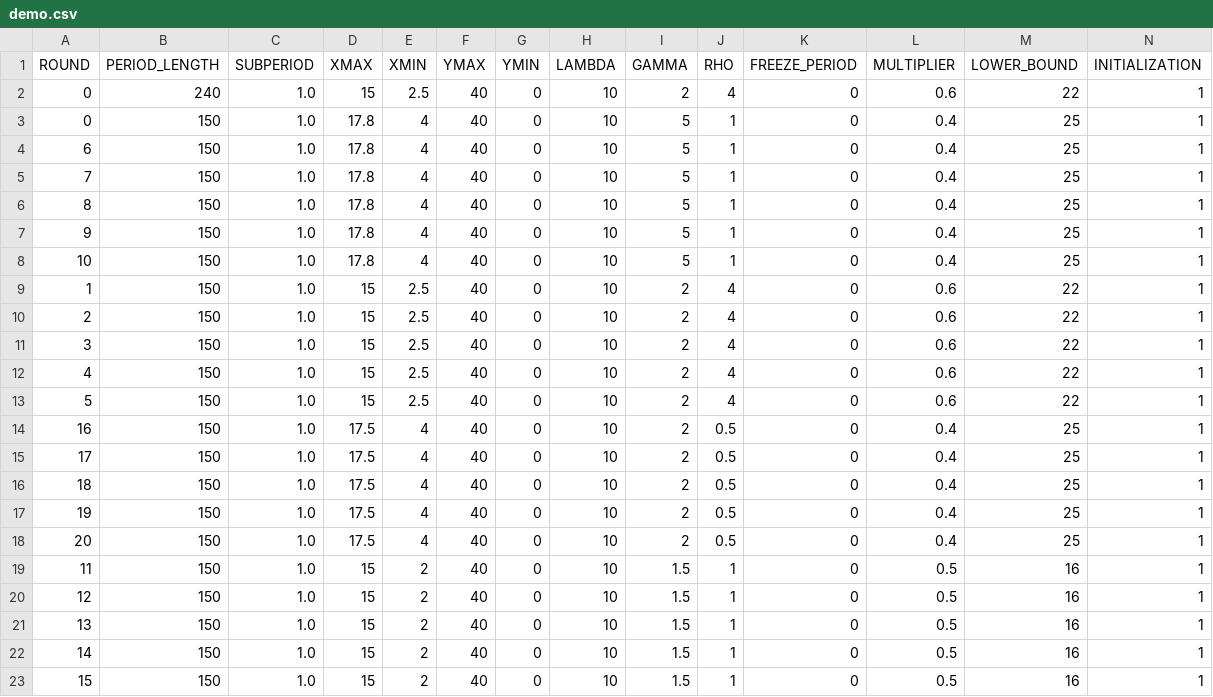
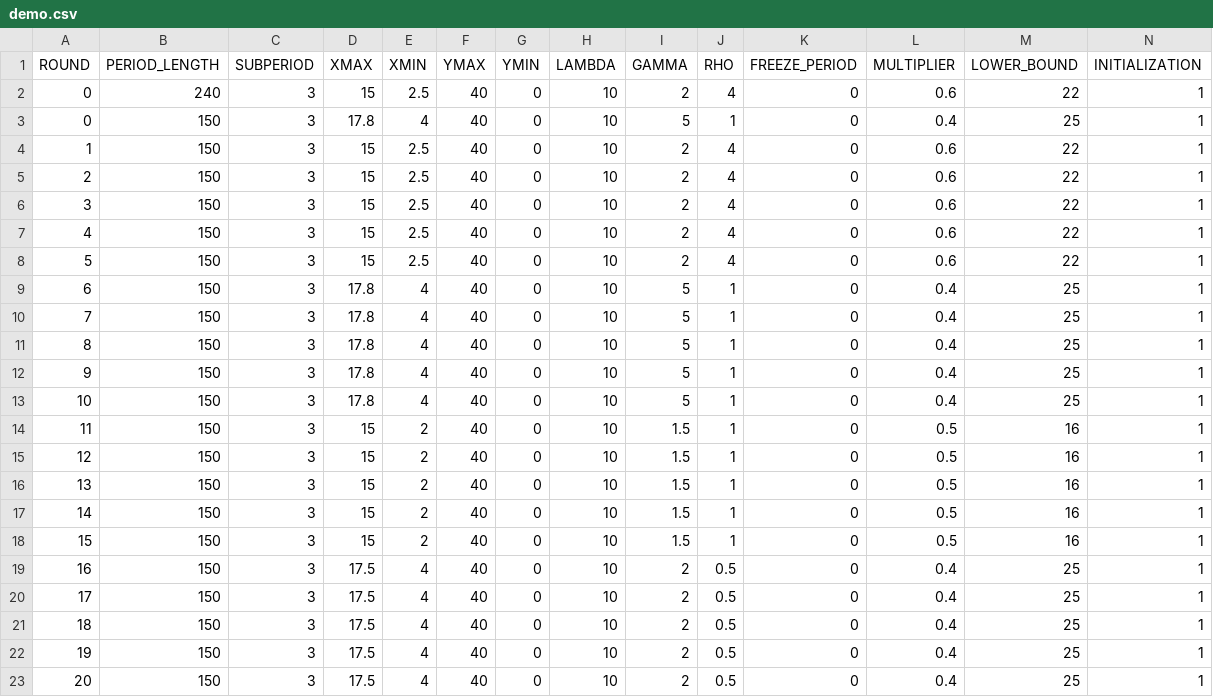
Before and after one commit to biubiuworld/timing_games_v5, a CSV file: timing_game/configs/demo.csv, drawn as a sheet; only a part is shown; removed rows and columns are numbered as before the commit, all else as after; rows hold the shown columns only; the diff names each change by its address in the sheet, - before the commit and + after, or states it on an @@ line.

Commit message:
session1

```diff
--- a/timing_game/configs/demo.csv
+++ b/timing_game/configs/demo.csv
-C2:C3 (SUBPERIOD): 1.0
+C2:C3 (SUBPERIOD): 3
-row 4: 6 | 150 | 1.0 | 17.8 | 4 | 40 | 0 | 10 | 5 | 1 | 0 | 0.4 | 25 | 1
-row 5: 7 | 150 | 1.0 | 17.8 | 4 | 40 | 0 | 10 | 5 | 1 | 0 | 0.4 | 25 | 1
-row 6: 8 | 150 | 1.0 | 17.8 | 4 | 40 | 0 | 10 | 5 | 1 | 0 | 0.4 | 25 | 1
-row 7: 9 | 150 | 1.0 | 17.8 | 4 | 40 | 0 | 10 | 5 | 1 | 0 | 0.4 | 25 | 1
-row 8: 10 | 150 | 1.0 | 17.8 | 4 | 40 | 0 | 10 | 5 | 1 | 0 | 0.4 | 25 | 1
-C4:C18 (SUBPERIOD): 1.0
+C4:C18 (SUBPERIOD): 3
-A9 (ROUND): 16
+A9 (ROUND): 6
-D9:D13 (XMAX): 17.5
+D9:D13 (XMAX): 17.8
-I9:I13 (GAMMA): 2
+I9:I13 (GAMMA): 5
-J9:J13 (RHO): 0.5
+J9:J13 (RHO): 1
-A10 (ROUND): 17
+A10 (ROUND): 7
-A11 (ROUND): 18
+A11 (ROUND): 8
-A12 (ROUND): 19
+A12 (ROUND): 9
-A13 (ROUND): 20
+A13 (ROUND): 10
+row 19: 16 | 150 | 3 | 17.5 | 4 | 40 | 0 | 10 | 2 | 0.5 | 0 | 0.4 | 25 | 1
+row 20: 17 | 150 | 3 | 17.5 | 4 | 40 | 0 | 10 | 2 | 0.5 | 0 | 0.4 | 25 | 1
+row 21: 18 | 150 | 3 | 17.5 | 4 | 40 | 0 | 10 | 2 | 0.5 | 0 | 0.4 | 25 | 1
+row 22: 19 | 150 | 3 | 17.5 | 4 | 40 | 0 | 10 | 2 | 0.5 | 0 | 0.4 | 25 | 1
+row 23: 20 | 150 | 3 | 17.5 | 4 | 40 | 0 | 10 | 2 | 0.5 | 0 | 0.4 | 25 | 1
```
